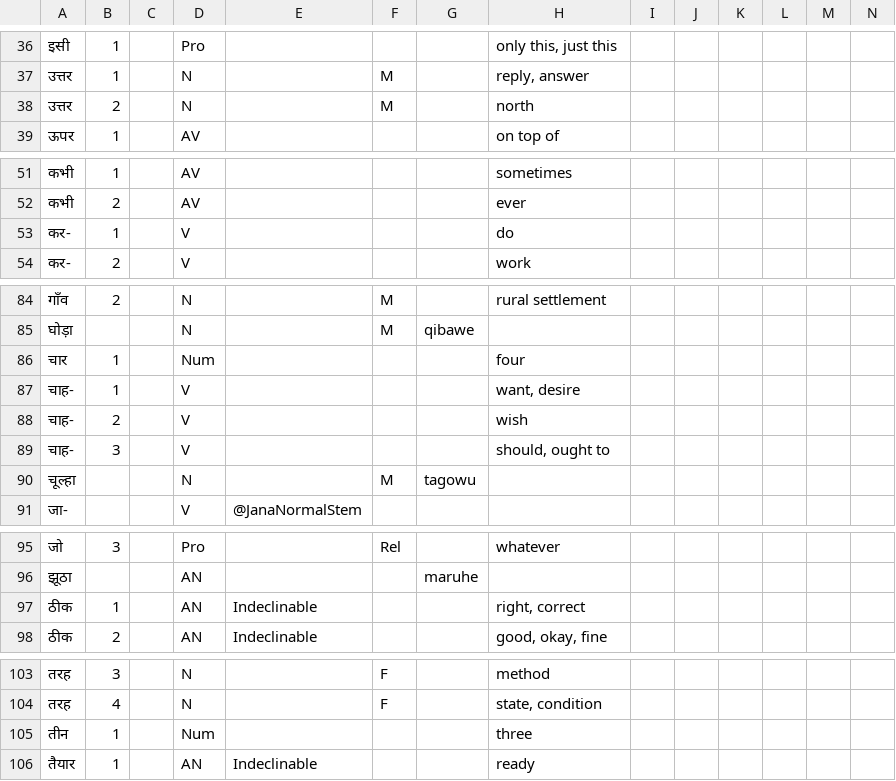
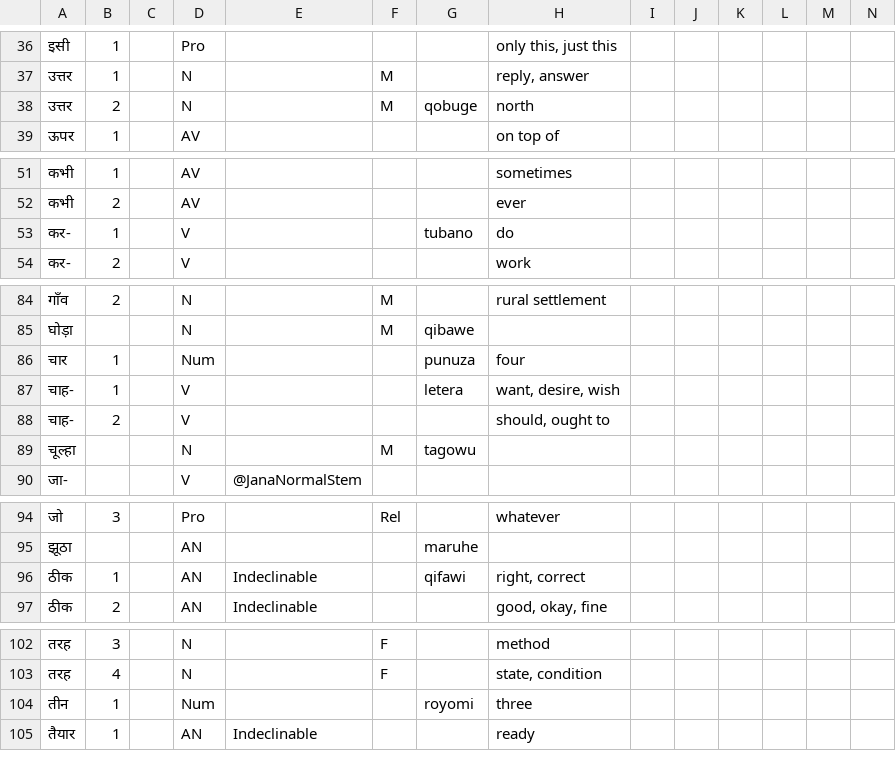
Before and after one commit to Ntsekees/Predilex, a CSV file: natlangs/hin.csv, drawn as a sheet; only a part is shown, gaps mark what is left out.

```diff
--- a/natlangs/hin.csv
+++ b/natlangs/hin.csv
@@ -37,3 +37,3 @@
 "उत्तर",1,,"N",,"M",,"reply, answer",,,,,,
-"उत्तर",2,,"N",,"M",,"north",,,,,,
+"उत्तर",2,,"N",,"M","qobuge","north",,,,,,
 "ऊपर",1,,"AV",,,,"on top of",,,,,,
@@ -52,3 +52,3 @@
 "कभी",2,,"AV",,,,"ever",,,,,,
-"कर-",1,,"V",,,,"do",,,,,,
+"कर-",1,,"V",,,"tubano","do",,,,,,
 "कर-",2,,"V",,,,"work",,,,,,
@@ -85,6 +85,5 @@
 "घोड़ा",,,"N",,"M","qibawe ",,,,,,,
-"चार",1,,"Num",,,,"four",,,,,,
-"चाह-",1,,"V",,,,"want, desire",,,,,,
-"चाह-",2,,"V",,,,"wish",,,,,,
-"चाह-",3,,"V",,,,"should, ought to",,,,,,
+"चार",1,,"Num",,,"punuza","four",,,,,,
+"चाह-",1,,"V",,,"letera","want, desire, wish",,,,,,
+"चाह-",2,,"V",,,,"should, ought to",,,,,,
 "चूल्हा",,,"N",,"M","tagowu ",,,,,,,
@@ -96,3 +95,3 @@
 "झूठा",,,"AN",,,"maruhe ",,,,,,,
-"ठीक",1,,"AN","Indeclinable",,,"right, correct",,,,,,
+"ठीक",1,,"AN","Indeclinable",,"qifawi","right, correct",,,,,,
 "ठीक",2,,"AN","Indeclinable",,,"good, okay, fine",,,,,,
@@ -104,3 +103,3 @@
 "तरह",4,,"N",,"F",,"state, condition",,,,,,
-"तीन",1,,"Num",,,,"three",,,,,,
+"तीन",1,,"Num",,,"royomi","three",,,,,,
 "तैयार",1,,"AN","Indeclinable",,,"ready",,,,,,
```
Also changed, not shown: natlangs/eng.csv, 1 other file.
